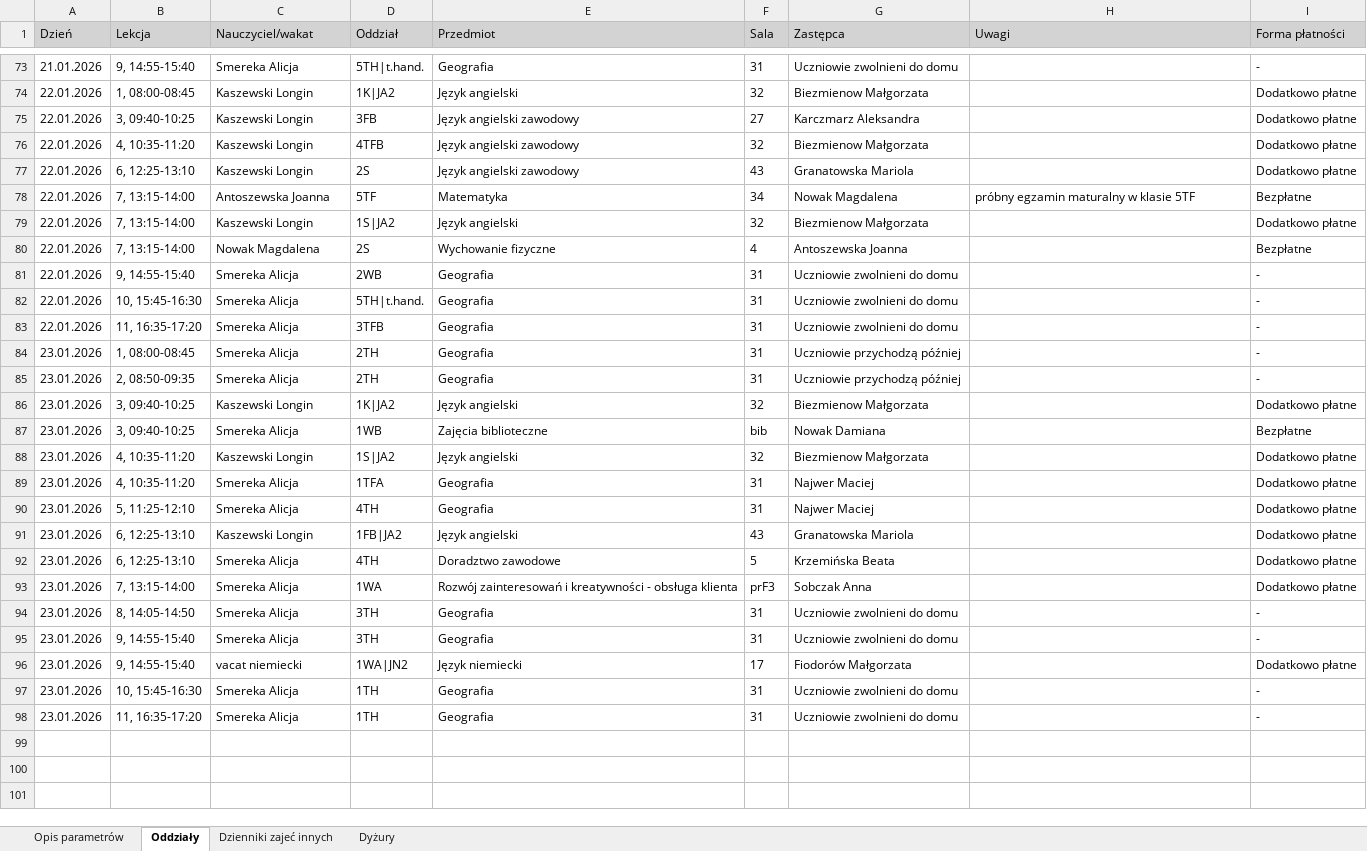
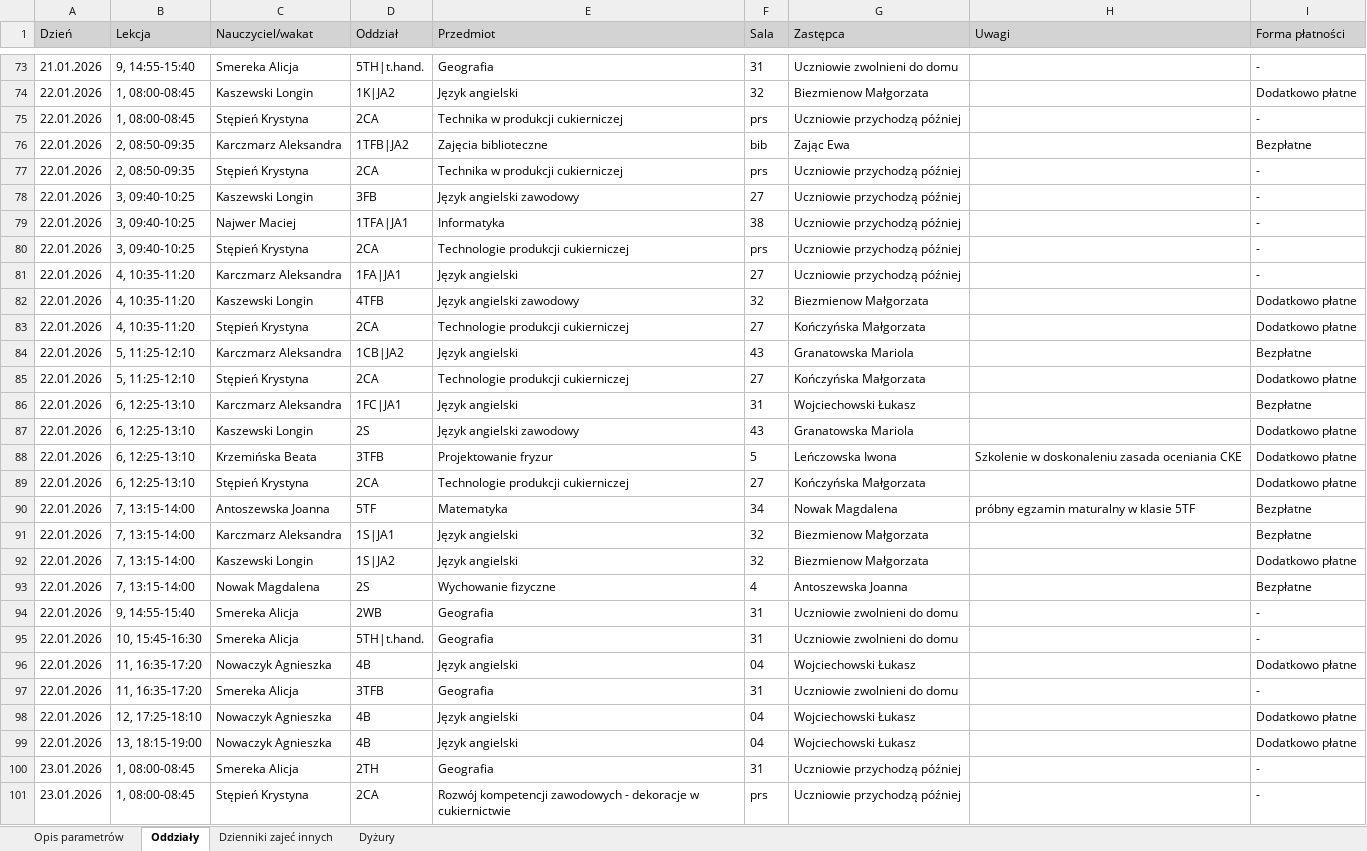
Before and after one commit to adeodatus11/zastepstwa, an Excel workbook: zastepstwa.xlsx, sheet Oddziały, drawn as a sheet; only a part is shown, gaps mark what is left out; the shorter side is filled out with more unchanged rows; values as stored, in another font and other column widths than the file's, no borders; addresses are those after the commit; the diff covers the shown part only; the diff names each change by its address in the sheet, - before the commit and + after, or states it on an @@ line.

```diff
--- a/zastepstwa.xlsx (sheet Oddziały)
+++ b/zastepstwa.xlsx (sheet Oddziały)
+row 75: 22.01.2026 | 1, 08:00-08:45 | Stępień Krystyna | 2CA | Technika w produkcji cukierniczej | prs | Uczniowie przychodzą później |  | -
+row 76: 22.01.2026 | 2, 08:50-09:35 | Karczmarz Aleksandra | 1TFB|JA2 | Zajęcia biblioteczne | bib | Zając Ewa |  | Bezpłatne
+row 77: 22.01.2026 | 2, 08:50-09:35 | Stępień Krystyna | 2CA | Technika w produkcji cukierniczej | prs | Uczniowie przychodzą później |  | -
-G78 (Zastępca): Karczmarz Aleksandra
+G78 (Zastępca): Uczniowie przychodzą później
-I78 (Forma płatności): Dodatkowo płatne
+I78 (Forma płatności): -
+row 79: 22.01.2026 | 3, 09:40-10:25 | Najwer Maciej | 1TFA|JA1 | Informatyka | 38 | Uczniowie przychodzą później |  | -
+row 80: 22.01.2026 | 3, 09:40-10:25 | Stępień Krystyna | 2CA | Technologie produkcji cukierniczej | prs | Uczniowie przychodzą później |  | -
+row 81: 22.01.2026 | 4, 10:35-11:20 | Karczmarz Aleksandra | 1FA|JA1 | Język angielski | 27 | Uczniowie przychodzą później |  | -
+row 83: 22.01.2026 | 4, 10:35-11:20 | Stępień Krystyna | 2CA | Technologie produkcji cukierniczej | 27 | Kończyńska Małgorzata |  | Dodatkowo płatne
+row 84: 22.01.2026 | 5, 11:25-12:10 | Karczmarz Aleksandra | 1CB|JA2 | Język angielski | 43 | Granatowska Mariola |  | Bezpłatne
+row 85: 22.01.2026 | 5, 11:25-12:10 | Stępień Krystyna | 2CA | Technologie produkcji cukierniczej | 27 | Kończyńska Małgorzata |  | Dodatkowo płatne
+row 86: 22.01.2026 | 6, 12:25-13:10 | Karczmarz Aleksandra | 1FC|JA1 | Język angielski | 31 | Wojciechowski Łukasz |  | Bezpłatne
+row 88: 22.01.2026 | 6, 12:25-13:10 | Krzemińska Beata | 3TFB | Projektowanie fryzur | 5 | Leńczowska Iwona | Szkolenie w doskonaleniu zasada oceniania CKE | Dodatkowo płatne
+row 89: 22.01.2026 | 6, 12:25-13:10 | Stępień Krystyna | 2CA | Technologie produkcji cukierniczej | 27 | Kończyńska Małgorzata |  | Dodatkowo płatne
+row 91: 22.01.2026 | 7, 13:15-14:00 | Karczmarz Aleksandra | 1S|JA1 | Język angielski | 32 | Biezmienow Małgorzata |  | Bezpłatne
+row 96: 22.01.2026 | 11, 16:35-17:20 | Nowaczyk Agnieszka | 4B | Język angielski | 04 | Wojciechowski Łukasz |  | Dodatkowo płatne
+row 98: 22.01.2026 | 12, 17:25-18:10 | Nowaczyk Agnieszka | 4B | Język angielski | 04 | Wojciechowski Łukasz |  | Dodatkowo płatne
+row 99: 22.01.2026 | 13, 18:15-19:00 | Nowaczyk Agnieszka | 4B | Język angielski | 04 | Wojciechowski Łukasz |  | Dodatkowo płatne
+row 101: 23.01.2026 | 1, 08:00-08:45 | Stępień Krystyna | 2CA | Rozwój kompetencji zawodowych - dekoracje w cukiernictwie | prs | Uczniowie przychodzą później |  | -
```
Also changed, not shown: 11 added rows elsewhere in this sheet, sheet Dyżury, InformacjeOPrzeniesieniach.xlsx.
